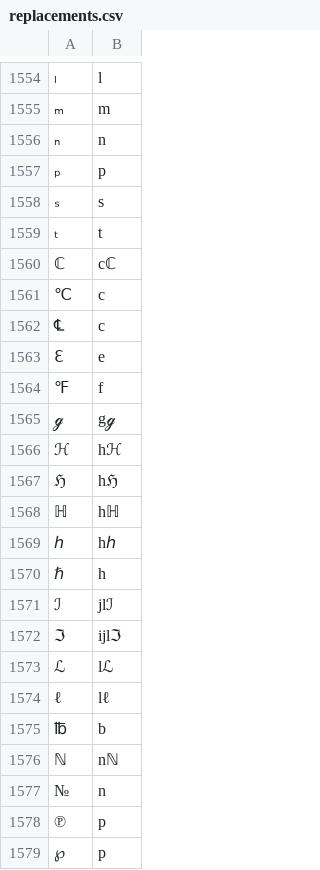
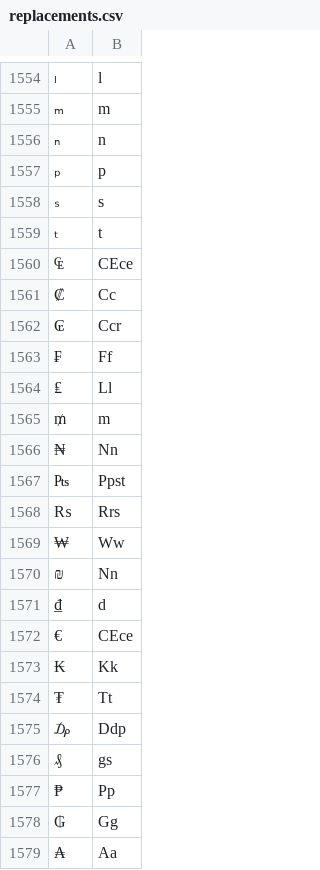
Before and after one commit to finnbear/rustrict, a CSV file: src/replacements.csv, drawn as a sheet; only a part is shown, gaps mark what is left out; the shorter side is filled out with more unchanged rows; the diff covers the shown part only; the diff names each change by its address in the sheet, - before the commit and + after, or states it on an @@ line.

Commit message:
Fix #12 and improve wordlists/replacements - 0.7.7.

```diff
--- a/src/replacements.csv
+++ b/src/replacements.csv
+row 1560: ₠ | CEce
+row 1561: ₡ | Cc
+row 1562: ₢ | Ccr
+row 1563: ₣ | Ff
+row 1564: ₤ | Ll
+row 1565: ₥ | m
+row 1566: ₦ | Nn
+row 1567: ₧ | Ppst
+row 1568: ₨ | Rrs
+row 1569: ₩ | Ww
+row 1570: ₪ | Nn
+row 1571: ₫ | d
+row 1572: € | CEce
+row 1573: ₭ | Kk
+row 1574: ₮ | Tt
+row 1575: ₯ | Ddp
+row 1576: ₰ | gs
+row 1577: ₱ | Pp
+row 1578: ₲ | Gg
+row 1579: ₳ | Aa
```
Also changed, not shown: 9 added rows elsewhere in this file, src/profanity.csv, src/replacements_extra.csv, 8 other files.
